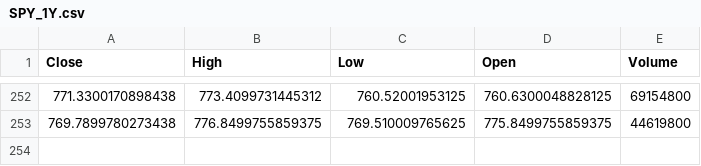
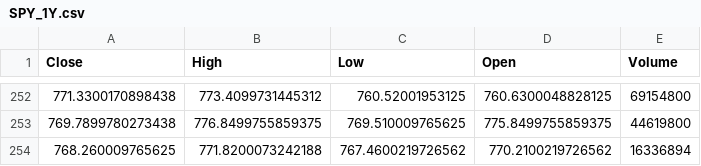
Before and after one commit to shubhamrathod1932-beep/SPY_Options_Project, a CSV file: data/historical/SPY_1Y.csv, drawn as a sheet; only a part is shown, gaps mark what is left out; the diff names each change by its address in the sheet, - before the commit and + after, or states it on an @@ line.

```diff
--- a/data/historical/SPY_1Y.csv
+++ b/data/historical/SPY_1Y.csv
+row 254: 768.260009765625 | 771.8200073242188 | 767.4600219726562 | 770.2100219726562 | 16336894
```
Also changed, not shown: data/historical/SPY_HistoricalVolatility.csv, data/options/SPY_Calls.csv, 35 other files.
